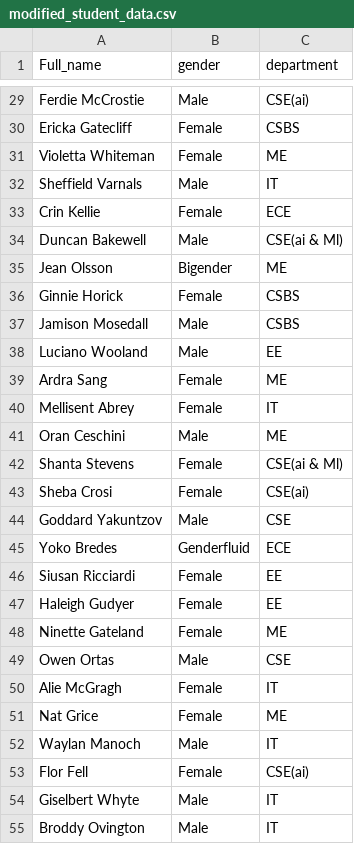
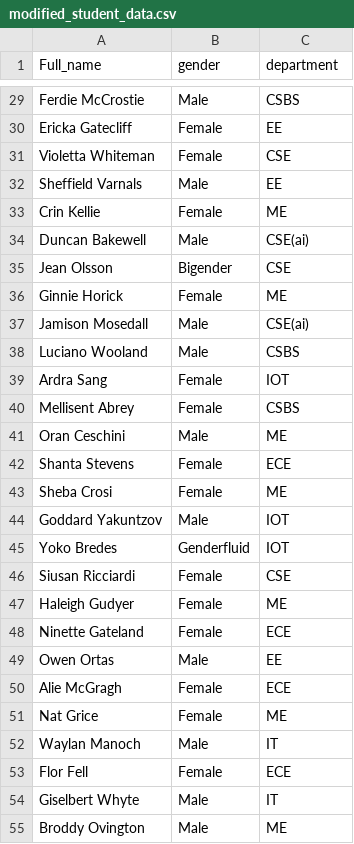
Before and after one commit to Rudrajiii/College-Management-Protocol, a CSV file: sysProj/data/modified_student_data.csv, drawn as a sheet; only a part is shown, gaps mark what is left out; the diff covers the shown part only; the diff names each change by its address in the sheet, - before the commit and + after, or states it on an @@ line.

```diff
--- a/sysProj/data/modified_student_data.csv
+++ b/sysProj/data/modified_student_data.csv
-C29 (department): CSE(ai)
+C29 (department): CSBS
-C30 (department): CSBS
+C30 (department): EE
-C31 (department): ME
+C31 (department): CSE
-C32 (department): IT
+C32 (department): EE
-C33 (department): ECE
+C33 (department): ME
-C34 (department): CSE(ai & Ml)
+C34 (department): CSE(ai)
-C35 (department): ME
+C35 (department): CSE
-C36 (department): CSBS
+C36 (department): ME
-C37 (department): CSBS
+C37 (department): CSE(ai)
-C38 (department): EE
+C38 (department): CSBS
-C39 (department): ME
+C39 (department): IOT
-C40 (department): IT
+C40 (department): CSBS
-C42 (department): CSE(ai & Ml)
+C42 (department): ECE
-C43 (department): CSE(ai)
+C43 (department): ME
-C44 (department): CSE
+C44 (department): IOT
-C45 (department): ECE
+C45 (department): IOT
-C46 (department): EE
+C46 (department): CSE
-C47 (department): EE
+C47 (department): ME
-C48 (department): ME
+C48 (department): ECE
-C49 (department): CSE
+C49 (department): EE
-C50 (department): IT
+C50 (department): ECE
-C53 (department): CSE(ai)
+C53 (department): ECE
-C55 (department): IT
+C55 (department): ME
```
Also changed, not shown: 64 edited cells elsewhere in this file, 17 other files.
